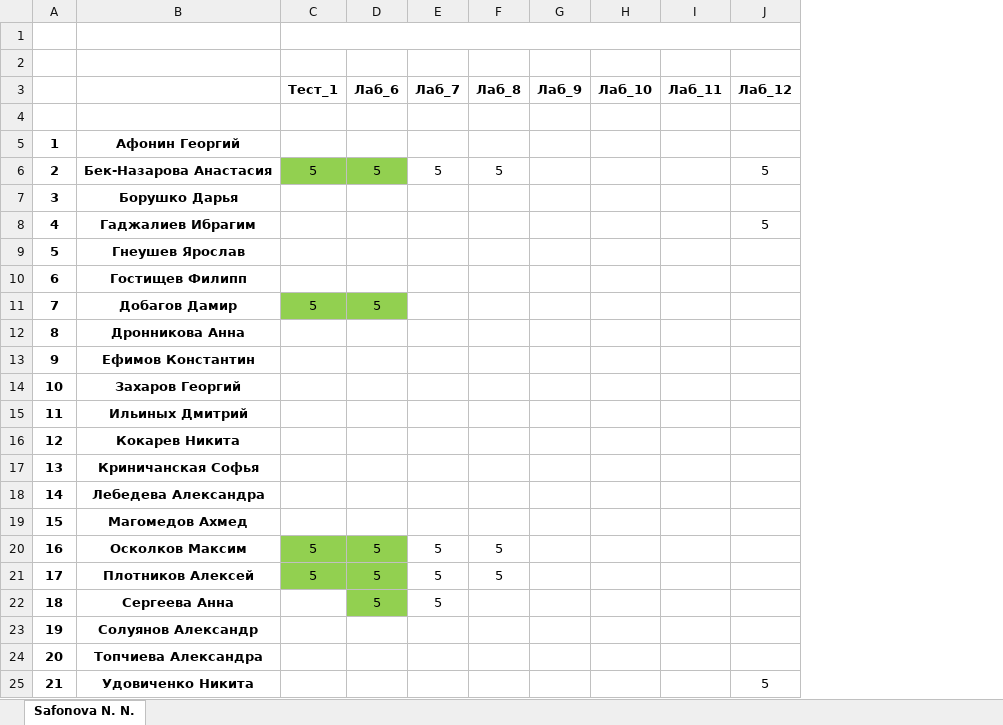
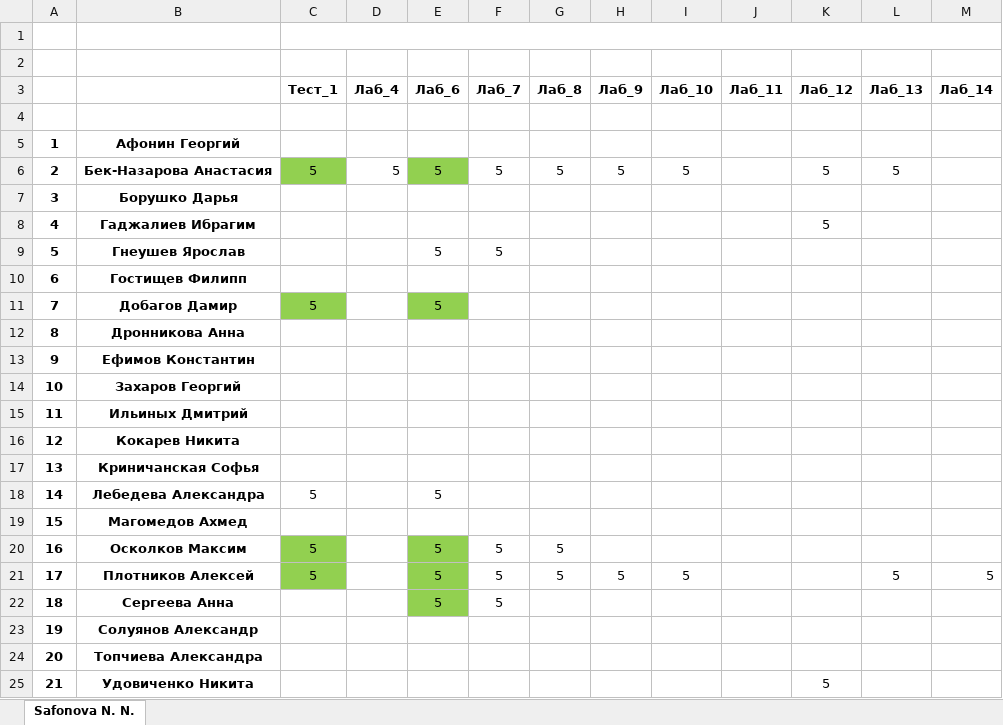
Before and after one commit to IvanSibirevV2/KipFin_Lab_2023_v0_Git0, an Excel workbook: 3ПКС-420/3ПКС-420.xlsx, sheet Safonova N. N., drawn as a sheet; only a part is shown; values as stored, in another font and other column widths than the file's, no borders; addresses are those after the commit; the diff names each change by its address in the sheet, - before the commit and + after, or states it on an @@ line.

```diff
--- a/3ПКС-420/3ПКС-420.xlsx (sheet Safonova N. N.)
+++ b/3ПКС-420/3ПКС-420.xlsx (sheet Safonova N. N.)
+column D (Лаб_4), row 6: 5
+column L (Лаб_13), rows 6-21: 5 |  |  |  |  |  |  |  |  |  |  |  |  |  |  | 5
+column M (Лаб_14), row 21: 5
-H6 (Лаб_9): (empty)
+H6 (Лаб_9): 5
-I6 (Лаб_10): (empty)
+I6 (Лаб_10): 5
-E9 (Лаб_6): (empty)
+E9 (Лаб_6): 5
-F9 (Лаб_7): (empty)
+F9 (Лаб_7): 5
-C18 (Тест_1): (empty)
+C18 (Тест_1): 5
-E18 (Лаб_6): (empty)
+E18 (Лаб_6): 5
-H21 (Лаб_9): (empty)
+H21 (Лаб_9): 5
-I21 (Лаб_10): (empty)
+I21 (Лаб_10): 5
```
Also changed, not shown: 12 other files.
